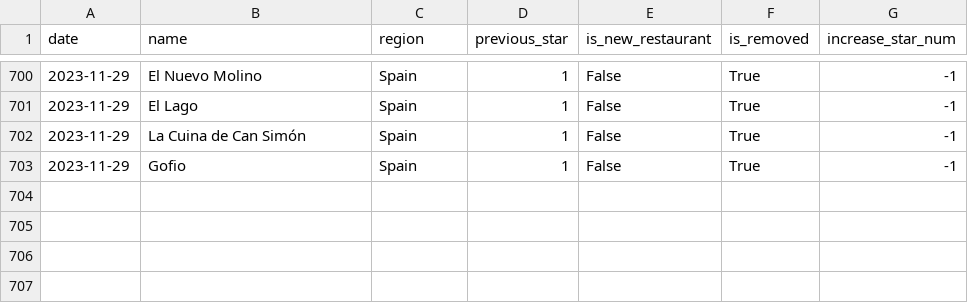
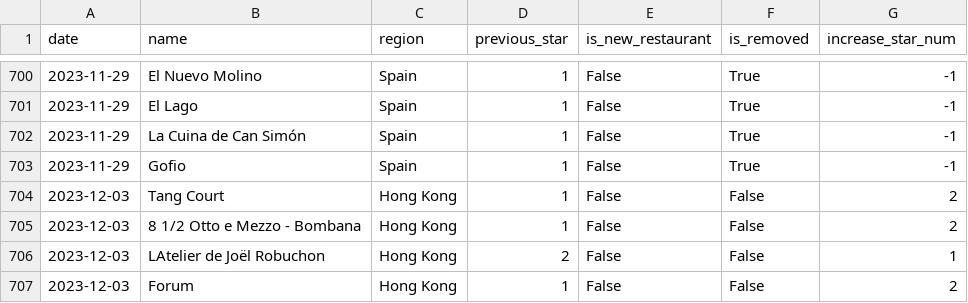
Before and after one commit to dunkevid/michelin-star-data, a CSV file: data/change_logs.csv, drawn as a sheet; only a part is shown, gaps mark what is left out; the diff names each change by its address in the sheet, - before the commit and + after, or states it on an @@ line.

```diff
--- a/data/change_logs.csv
+++ b/data/change_logs.csv
+row 704: 2023-12-03 | Tang Court | Hong Kong | 1 | False | False | 2
+row 705: 2023-12-03 | 8 1/2 Otto e Mezzo - Bombana | Hong Kong | 1 | False | False | 2
+row 706: 2023-12-03 | LAtelier de Joël Robuchon | Hong Kong | 2 | False | False | 1
+row 707: 2023-12-03 | Forum | Hong Kong | 1 | False | False | 2
```
Also changed, not shown: data/aggregator.csv.
